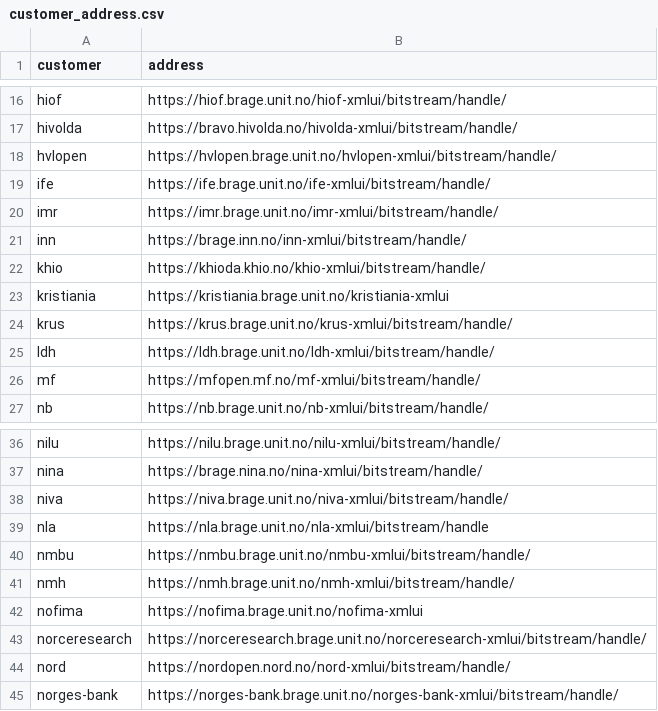
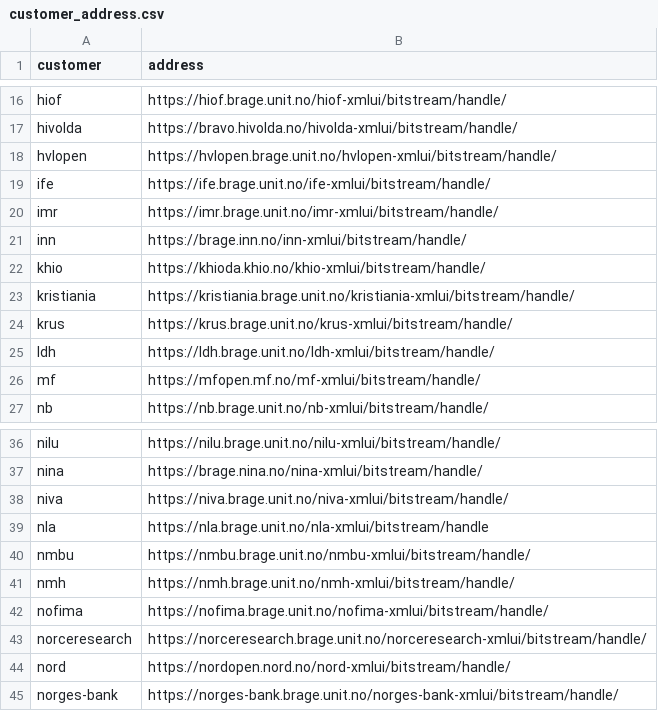
Before and after one commit to BIBSYSDEV/nva-brage-migration, a CSV file: src/main/resources/customer_address.csv, drawn as a sheet; only a part is shown, gaps mark what is left out.

Commit message:
fixing-link-to-file-path

```diff
--- a/src/main/resources/customer_address.csv
+++ b/src/main/resources/customer_address.csv
@@ -22,3 +22,3 @@
 "khio";"https://khioda.khio.no/khio-xmlui/bitstream/handle/"
-"kristiania";"https://kristiania.brage.unit.no/kristiania-xmlui"
+"kristiania";"https://kristiania.brage.unit.no/kristiania-xmlui/bitstream/handle/"
 "krus";"https://krus.brage.unit.no/krus-xmlui/bitstream/handle/"
@@ -41,3 +41,3 @@
 "nmh";"https://nmh.brage.unit.no/nmh-xmlui/bitstream/handle/"
-"nofima";"https://nofima.brage.unit.no/nofima-xmlui"
+"nofima";"https://nofima.brage.unit.no/nofima-xmlui/bitstream/handle/"
 "norceresearch";"https://norceresearch.brage.unit.no/norceresearch-xmlui/bitstream/handle/"
```
